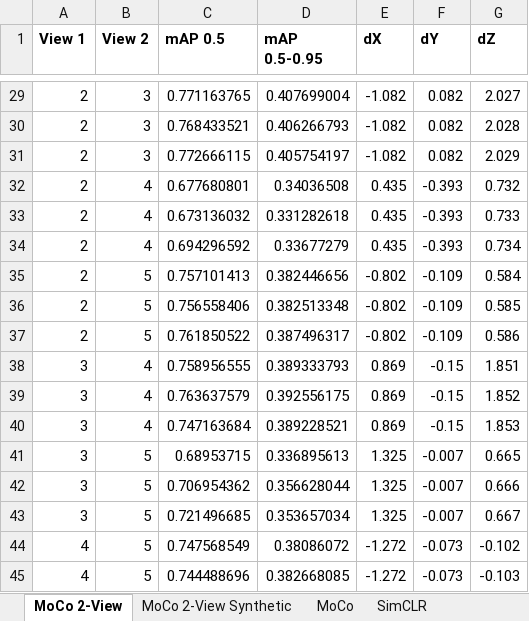
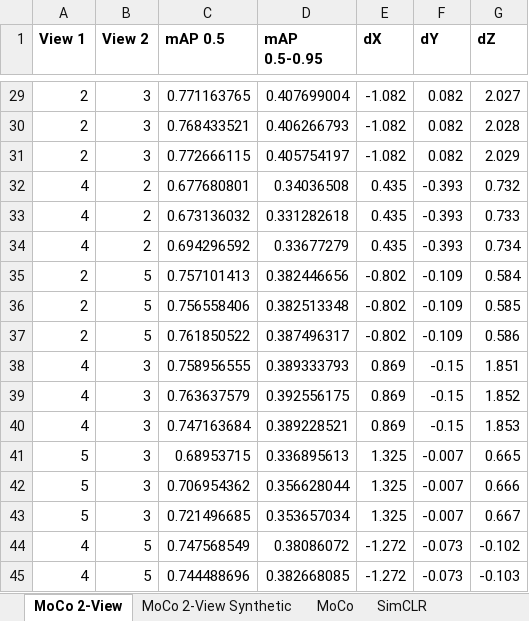
Before and after one commit to UGA-BSAIL/self-supervised-learning, an Excel workbook: notebooks/Multi-View Model Performance.xlsx, sheet MoCo 2-View, drawn as a sheet; only a part is shown, gaps mark what is left out; values as stored, in another font and other column widths than the file's, no borders; the diff covers the shown part only; the diff names each change by its address in the sheet, - before the commit and + after, or states it on an @@ line.

```diff
--- a/notebooks/Multi-View Model Performance.xlsx (sheet MoCo 2-View)
+++ b/notebooks/Multi-View Model Performance.xlsx (sheet MoCo 2-View)
-A32:A34 (View 1): 2
+A32:A34 (View 1): 4
-B32:B34 (View 2): 4
+B32:B34 (View 2): 2
-A38:A40 (View 1): 3
+A38:A40 (View 1): 4
-B38:B40 (View 2): 4
+B38:B40 (View 2): 3
-A41:A43 (View 1): 3
+A41:A43 (View 1): 5
-B41:B43 (View 2): 5
+B41:B43 (View 2): 3
```
Also changed, not shown: 30 edited cells elsewhere in this sheet, sheet MoCo 2-View Synthetic, 10 other files.
